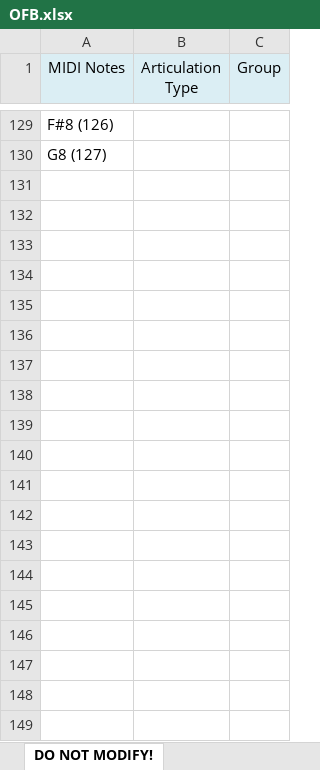
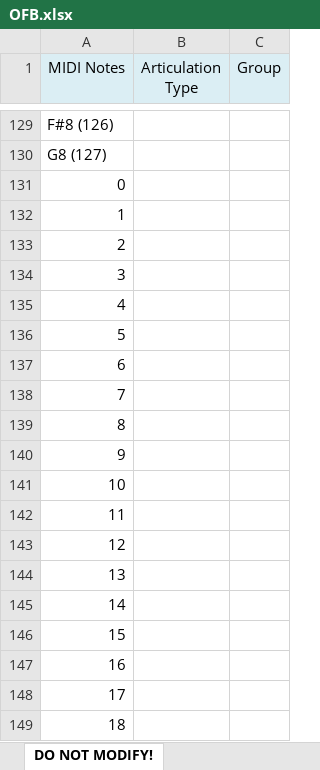
Before and after one commit to r-koubou/ArticulationMappingFiles, an Excel workbook: Fujiya Instruments/Organic Fingered Bass/xlsx/OFB.xlsx, sheet DO NOT MODIFY!, drawn as a sheet; only a part is shown, gaps mark what is left out; values as stored, in another font and other column widths than the file's, no borders; the diff covers the shown part only; the diff names each change by its address in the sheet, - before the commit and + after, or states it on an @@ line.

Commit message:
WIP Fujiya Instruments OFB: 現行版のコンバータで再構築

```diff
--- a/Fujiya Instruments/Organic Fingered Bass/xlsx/OFB.xlsx (sheet DO NOT MODIFY!)
+++ b/Fujiya Instruments/Organic Fingered Bass/xlsx/OFB.xlsx (sheet DO NOT MODIFY!)
+row 131: 0
+row 132: 1
+row 133: 2
+row 134: 3
+row 135: 4
+row 136: 5
+row 137: 6
+row 138: 7
+row 139: 8
+row 140: 9
+row 141: 10
+row 142: 11
+row 143: 12
+row 144: 13
+row 145: 14
+row 146: 15
+row 147: 16
+row 148: 17
+row 149: 18
```
Also changed, not shown: 109 added rows elsewhere in this sheet, sheet Organic Fingered Bass (Stop), sheet Organic Fingered Bass (Finger), sheet Organic Fingered Bass (String), sheet Organic Fingered Bass (Main), charts or pictures, 6 other files.
